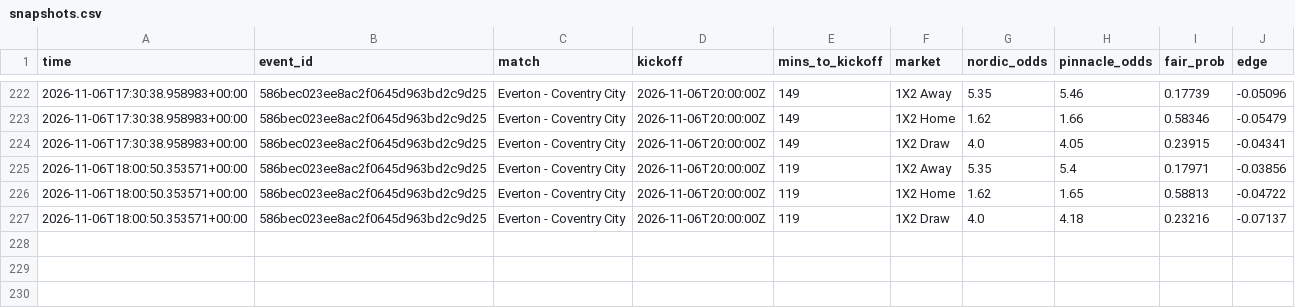
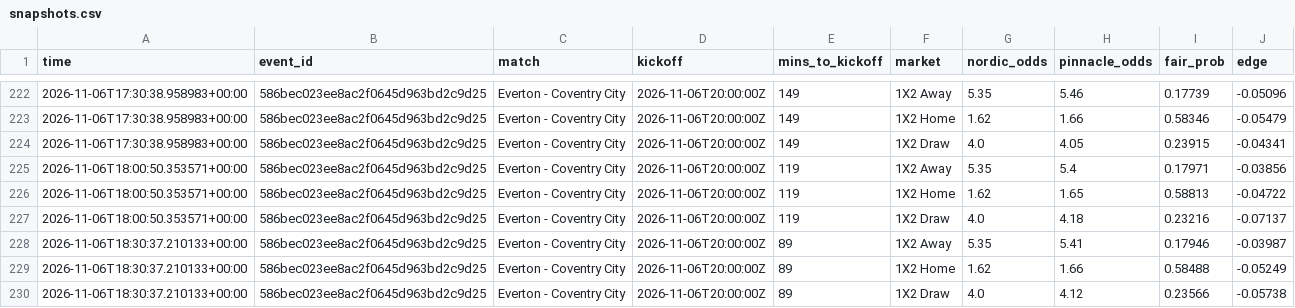
Before and after one commit to Andyabb99/odds-logger, a CSV file: snapshots.csv, drawn as a sheet; only a part is shown, gaps mark what is left out; the diff names each change by its address in the sheet, - before the commit and + after, or states it on an @@ line.

```diff
--- a/snapshots.csv
+++ b/snapshots.csv
+row 228: 2026-11-06T18:30:37.210133+00:00 | 586bec023ee8ac2f0645d963bd2c9d25 | Everton - Coventry City | 2026-11-06T20:00:00Z | 89 | 1X2 Away | 5.35 | 5.41 | 0.17946 | -0.03987
+row 229: 2026-11-06T18:30:37.210133+00:00 | 586bec023ee8ac2f0645d963bd2c9d25 | Everton - Coventry City | 2026-11-06T20:00:00Z | 89 | 1X2 Home | 1.62 | 1.66 | 0.58488 | -0.05249
+row 230: 2026-11-06T18:30:37.210133+00:00 | 586bec023ee8ac2f0645d963bd2c9d25 | Everton - Coventry City | 2026-11-06T20:00:00Z | 89 | 1X2 Draw | 4.0 | 4.12 | 0.23566 | -0.05738
```
Also changed, not shown: totals_gaps.csv, 1 other file.
